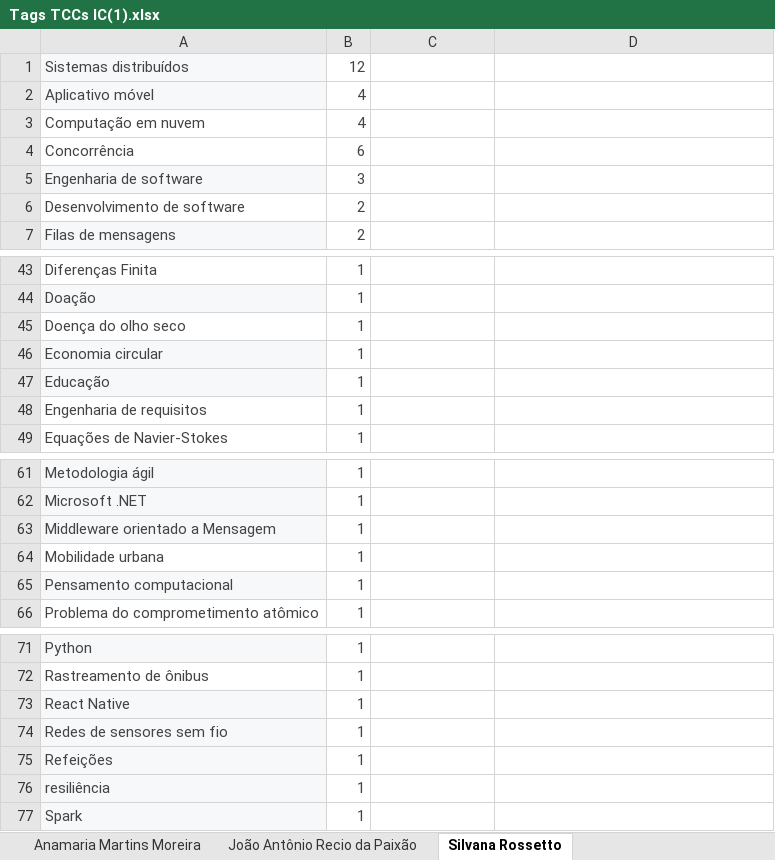
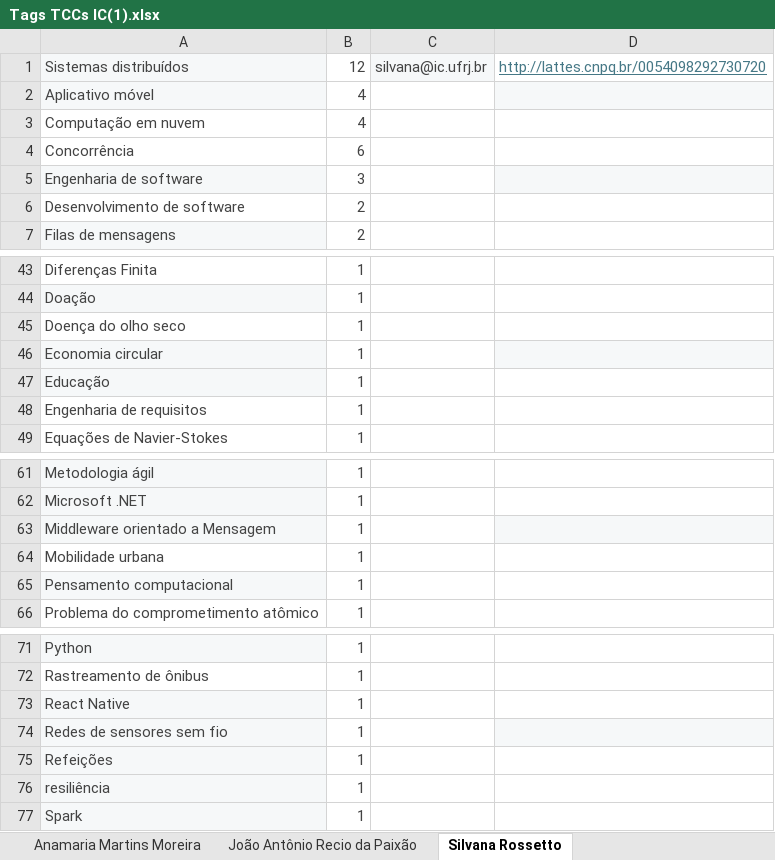
Before and after one commit to PedroSen/busque-seu-orientador, an Excel workbook: Tags TCCs IC(1).xlsx, sheet Silvana Rossetto, drawn as a sheet; only a part is shown, gaps mark what is left out; values as stored, in another font and other column widths than the file's, no borders; table styles not drawn; the diff names each change by its address in the sheet, - before the commit and + after, or states it on an @@ line.

Commit message:
Email e lattes

```diff
--- a/Tags TCCs IC(1).xlsx (sheet Silvana Rossetto)
+++ b/Tags TCCs IC(1).xlsx (sheet Silvana Rossetto)
-C1: (empty)
+C1: silvana@ic.ufrj.br
-C1 fill: none
+C1 fill: #F6F8F9
-D1: (empty)
+D1: http://lattes.cnpq.br/0054098292730720
-D2 fill: none
+D2 fill: #F6F8F9
-D5 fill: none
+D5 fill: #F6F8F9
-D46 fill: none
+D46 fill: #F6F8F9
-D63 fill: none
+D63 fill: #F6F8F9
-D74 fill: none
+D74 fill: #F6F8F9
```
Also changed, not shown: sheet Valéria Menezes Bastos, sheet Giseli Rabello Lopes, sheet Anamaria Martins Moreira, sheet Carolina Gil Marcelino, sheet Adriana Santarosa Vivacqua, sheet Jonice de Oliveira Sampaio, 8 more sheets, 4 other files.
